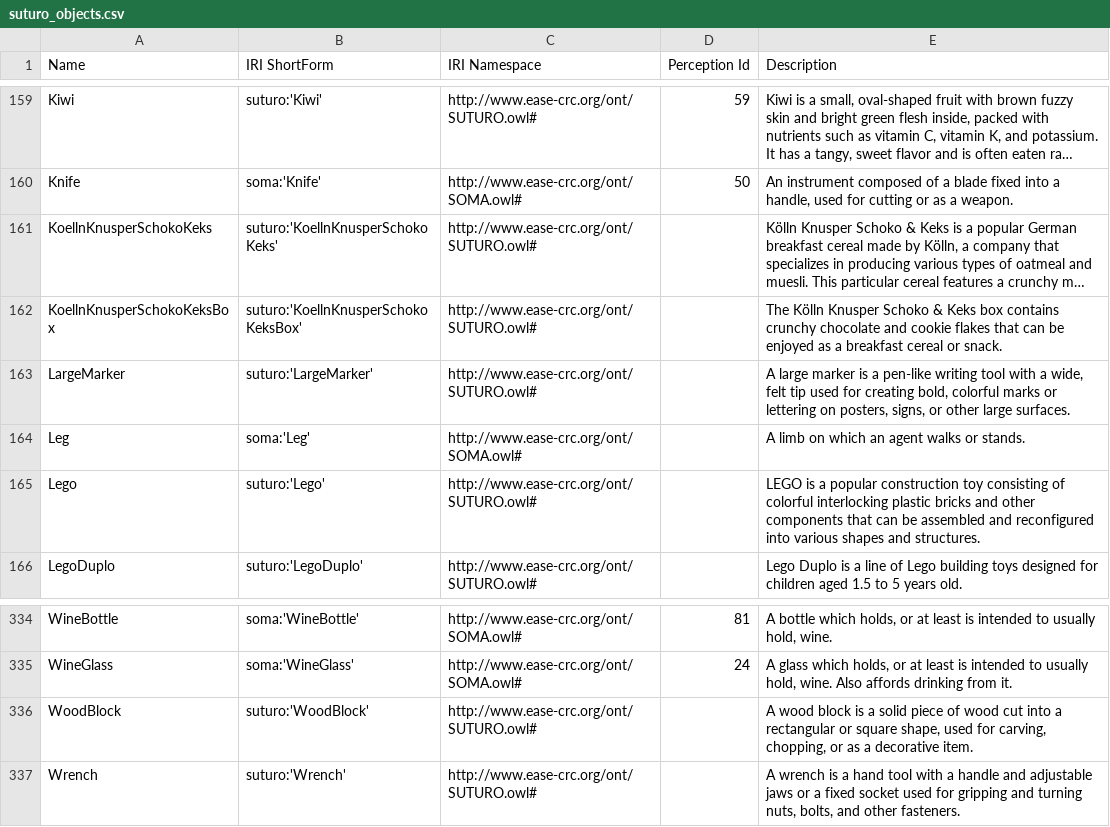
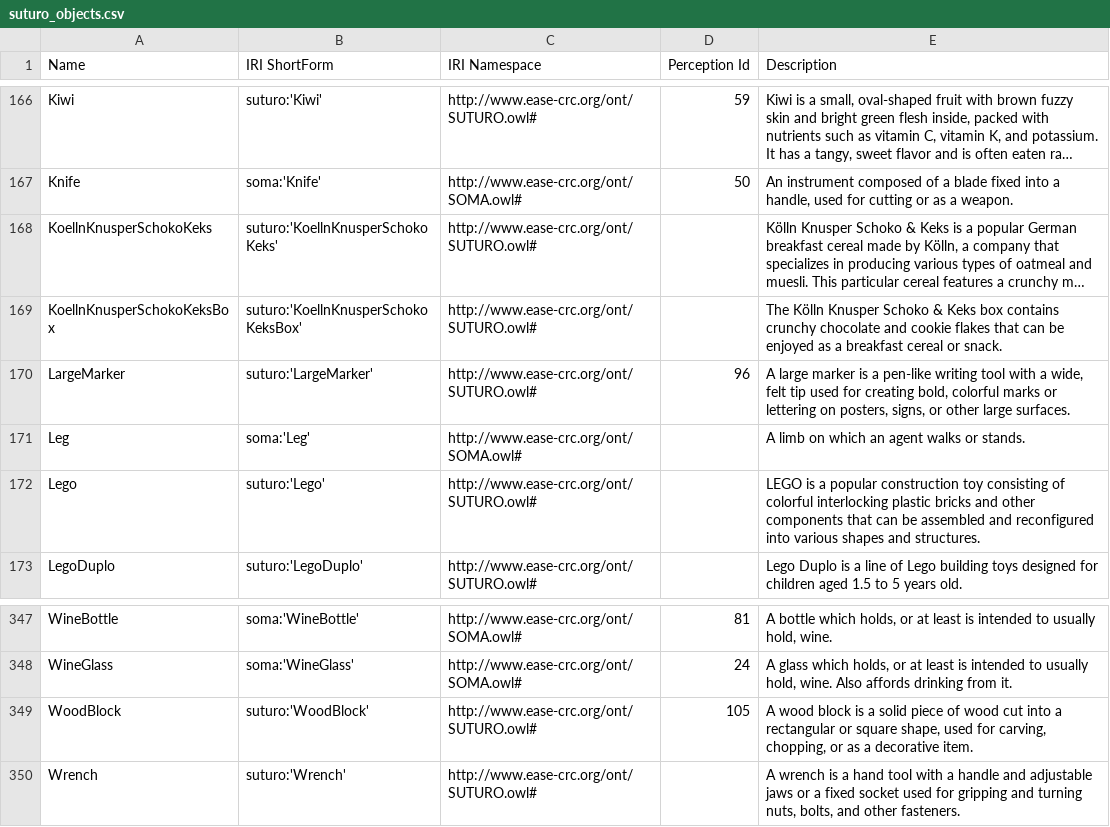
Before and after one commit to SUTURO/suturo_knowledge, a CSV file: docs/objects/owl2anything/output/suturo_objects.csv, drawn as a sheet; only a part is shown, gaps mark what is left out; long unchanged cells end in …; addresses are those after the commit; the diff covers the shown part only; the diff names each change by its address in the sheet, - before the commit and + after, or states it on an @@ line.

```diff
--- a/docs/objects/owl2anything/output/suturo_objects.csv
+++ b/docs/objects/owl2anything/output/suturo_objects.csv
-D170 (Perception Id): (empty)
+D170 (Perception Id): 96
-D349 (Perception Id): (empty)
+D349 (Perception Id): 105
```
Also changed, not shown: 13 added rows and 4 edited cells elsewhere in this file, 6 other files.
